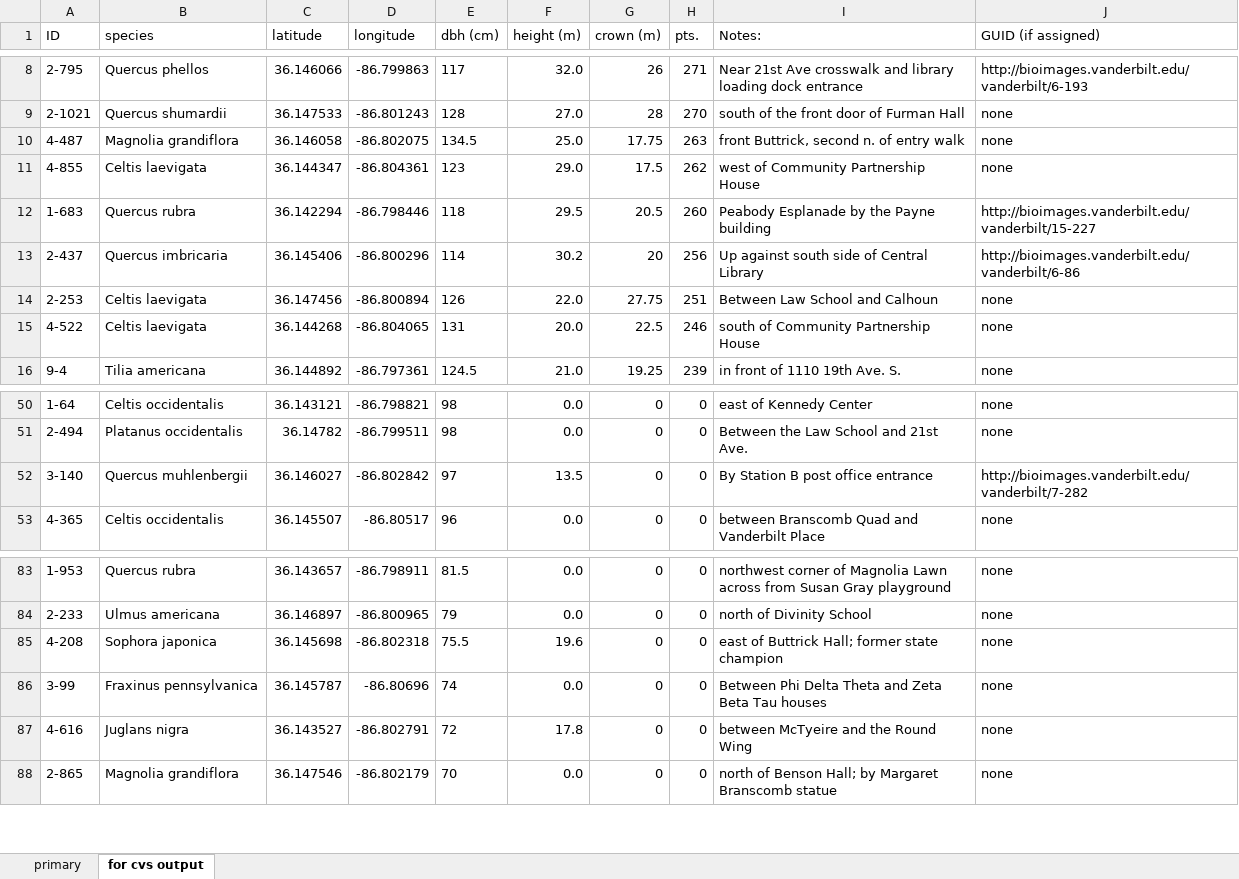
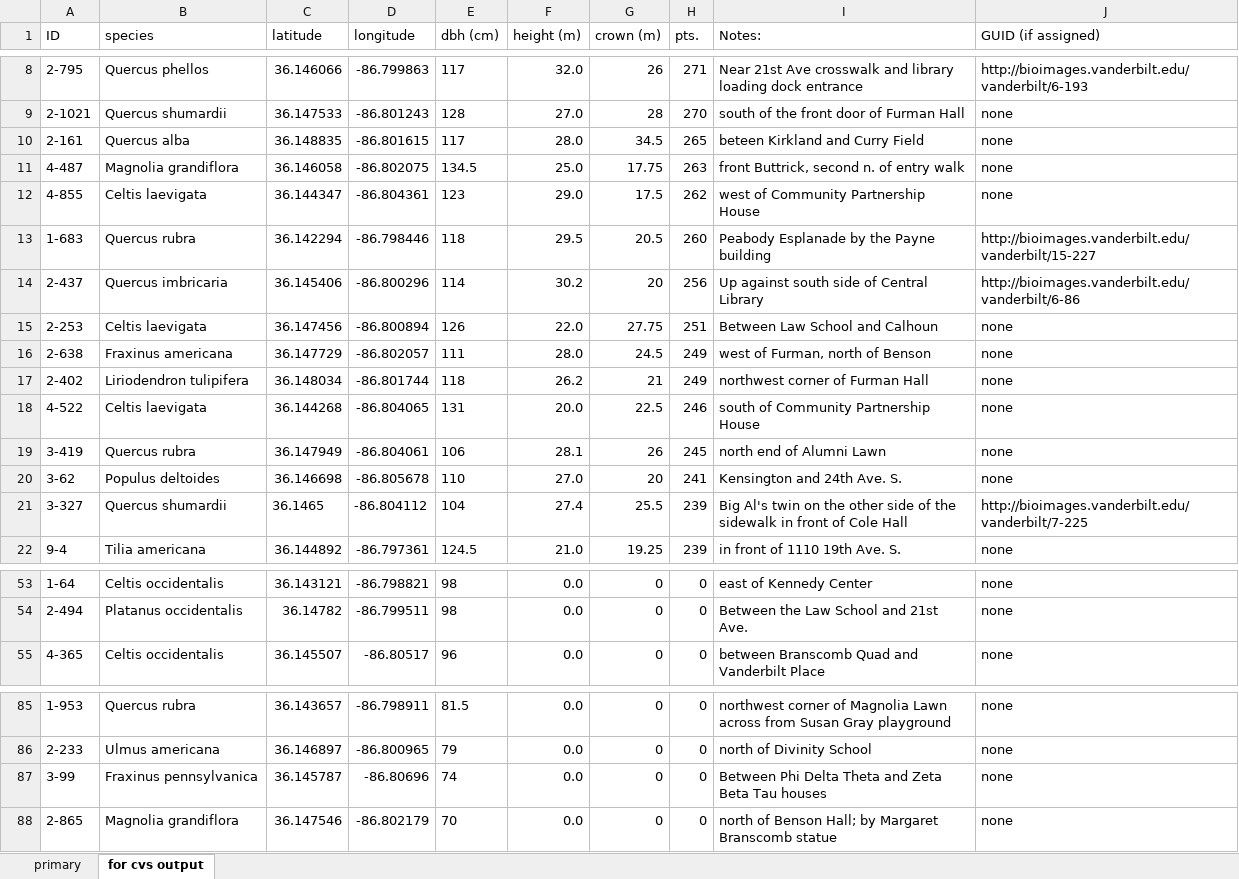
Before and after one commit to vanderbilt-arboretum/database, an Excel workbook: measured-trees.xlsx, sheet for cvs output, drawn as a sheet; only a part is shown, gaps mark what is left out; values as stored, in another font and other column widths than the file's, no borders; removed rows and columns are numbered as before the commit, all else as after; the diff covers the shown part only; the diff names each change by its address in the sheet, - before the commit and + after, or states it on an @@ line.

```diff
--- a/measured-trees.xlsx (sheet for cvs output)
+++ b/measured-trees.xlsx (sheet for cvs output)
@@ row 25 moved to row 10: 2-161 @@
@@ row 29 moved to row 16: 2-638 @@
+row 17: 2-402 | Liriodendron tulipifera | 36.148034 | -86.801744 | 118 | 26.2 | 21 | 249 | northwest corner of Furman Hall | none
+row 19: 3-419 | Quercus rubra | 36.147949 | -86.804061 | 106 | 28.1 | 26 | 245 | north end of Alumni Lawn | none
+row 20: 3-62 | Populus deltoides | 36.146698 | -86.805678 | 110 | 27.0 | 20 | 241 | Kensington and 24th Ave. S. | none
+row 21: 3-327 | Quercus shumardii | 36.1465 | -86.804112 | 104 | 27.4 | 25.5 | 239 | Big Al's twin on the other side of the sidewalk in front of Cole Hall | http://bioimages.vanderbilt.edu/vanderbilt/7-225
-row 52: 3-140 | Quercus muhlenbergii | 36.146027 | -86.802842 | 97 | 13.5 | 0 | 0 | By Station B post office entrance | http://bioimages.vanderbilt.edu/vanderbilt/7-282
-row 85: 4-208 | Sophora japonica | 36.145698 | -86.802318 | 75.5 | 19.6 | 0 | 0 | east of Buttrick Hall; former state champion | none
-row 87: 4-616 | Juglans nigra | 36.143527 | -86.802791 | 72 | 17.8 | 0 | 0 | between McTyeire and the Round Wing | none
```
Also changed, not shown: 5 added rows, 6 removed rows, 2 moved rows and 3 edited cells elsewhere in this sheet, sheet primary, formulas that keep their value, 1 other file.
